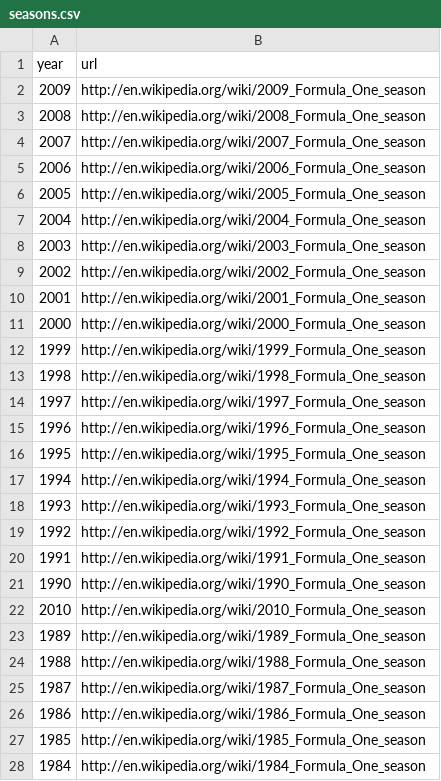
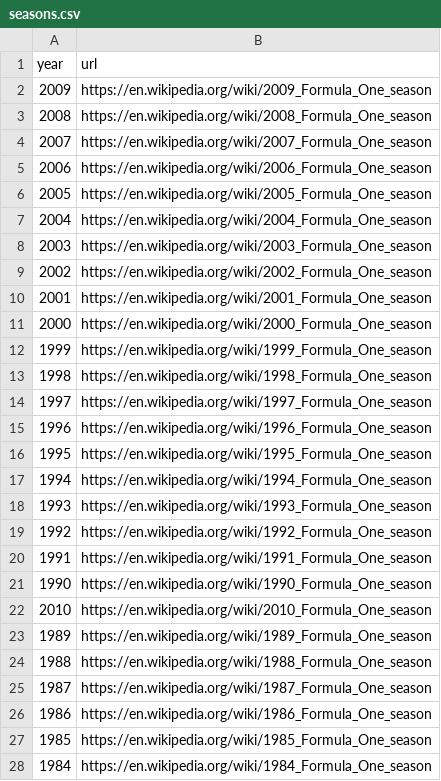
Before and after one commit to sebastianacunau/f1-bdd, a CSV file: seasons.csv, drawn as a sheet; only a part is shown; the diff covers the shown part only.

Commit message:
Update seasons.csv

```diff
--- a/seasons.csv
+++ b/seasons.csv
@@ -1,28 +1,28 @@
 year,url
-2009,http://en.wikipedia.org/wiki/2009_Formula_One_season
-2008,http://en.wikipedia.org/wiki/2008_Formula_One_season
-2007,http://en.wikipedia.org/wiki/2007_Formula_One_season
-2006,http://en.wikipedia.org/wiki/2006_Formula_One_season
-2005,http://en.wikipedia.org/wiki/2005_Formula_One_season
-2004,http://en.wikipedia.org/wiki/2004_Formula_One_season
-2003,http://en.wikipedia.org/wiki/2003_Formula_One_season
-2002,http://en.wikipedia.org/wiki/2002_Formula_One_season
-2001,http://en.wikipedia.org/wiki/2001_Formula_One_season
-2000,http://en.wikipedia.org/wiki/2000_Formula_One_season
-1999,http://en.wikipedia.org/wiki/1999_Formula_One_season
-1998,http://en.wikipedia.org/wiki/1998_Formula_One_season
-1997,http://en.wikipedia.org/wiki/1997_Formula_One_season
-1996,http://en.wikipedia.org/wiki/1996_Formula_One_season
-1995,http://en.wikipedia.org/wiki/1995_Formula_One_season
-1994,http://en.wikipedia.org/wiki/1994_Formula_One_season
-1993,http://en.wikipedia.org/wiki/1993_Formula_One_season
-1992,http://en.wikipedia.org/wiki/1992_Formula_One_season
-1991,http://en.wikipedia.org/wiki/1991_Formula_One_season
-1990,http://en.wikipedia.org/wiki/1990_Formula_One_season
-2010,http://en.wikipedia.org/wiki/2010_Formula_One_season
-1989,http://en.wikipedia.org/wiki/1989_Formula_One_season
-1988,http://en.wikipedia.org/wiki/1988_Formula_One_season
-1987,http://en.wikipedia.org/wiki/1987_Formula_One_season
-1986,http://en.wikipedia.org/wiki/1986_Formula_One_season
-1985,http://en.wikipedia.org/wiki/1985_Formula_One_season
-1984,http://en.wikipedia.org/wiki/1984_Formula_One_season
+2009,https://en.wikipedia.org/wiki/2009_Formula_One_season
+2008,https://en.wikipedia.org/wiki/2008_Formula_One_season
+2007,https://en.wikipedia.org/wiki/2007_Formula_One_season
+2006,https://en.wikipedia.org/wiki/2006_Formula_One_season
+2005,https://en.wikipedia.org/wiki/2005_Formula_One_season
+2004,https://en.wikipedia.org/wiki/2004_Formula_One_season
+2003,https://en.wikipedia.org/wiki/2003_Formula_One_season
+2002,https://en.wikipedia.org/wiki/2002_Formula_One_season
+2001,https://en.wikipedia.org/wiki/2001_Formula_One_season
+2000,https://en.wikipedia.org/wiki/2000_Formula_One_season
+1999,https://en.wikipedia.org/wiki/1999_Formula_One_season
+1998,https://en.wikipedia.org/wiki/1998_Formula_One_season
+1997,https://en.wikipedia.org/wiki/1997_Formula_One_season
+1996,https://en.wikipedia.org/wiki/1996_Formula_One_season
+1995,https://en.wikipedia.org/wiki/1995_Formula_One_season
+1994,https://en.wikipedia.org/wiki/1994_Formula_One_season
+1993,https://en.wikipedia.org/wiki/1993_Formula_One_season
+1992,https://en.wikipedia.org/wiki/1992_Formula_One_season
+1991,https://en.wikipedia.org/wiki/1991_Formula_One_season
+1990,https://en.wikipedia.org/wiki/1990_Formula_One_season
+2010,https://en.wikipedia.org/wiki/2010_Formula_One_season
+1989,https://en.wikipedia.org/wiki/1989_Formula_One_season
+1988,https://en.wikipedia.org/wiki/1988_Formula_One_season
+1987,https://en.wikipedia.org/wiki/1987_Formula_One_season
+1986,https://en.wikipedia.org/wiki/1986_Formula_One_season
+1985,https://en.wikipedia.org/wiki/1985_Formula_One_season
+1984,https://en.wikipedia.org/wiki/1984_Formula_One_season
```
Also changed, not shown: 40 edited cells elsewhere in this file.
